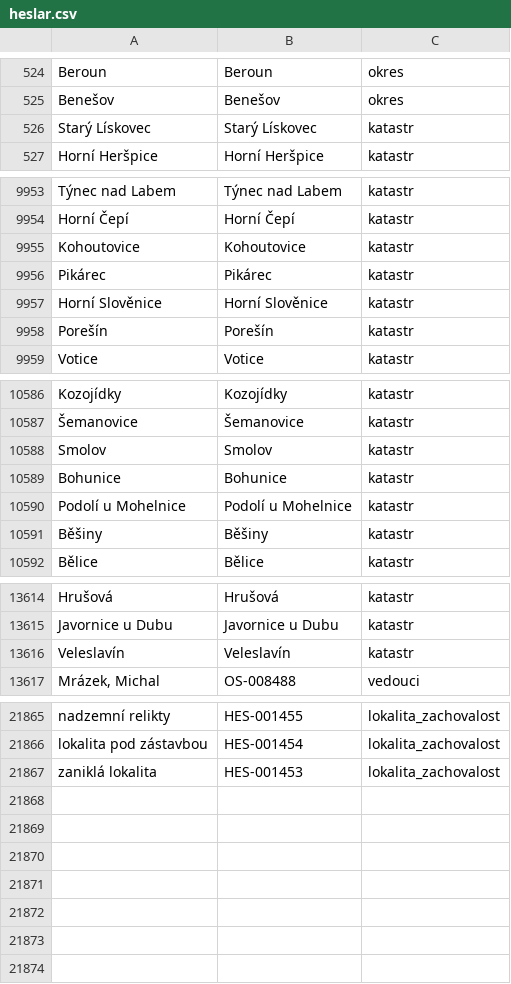
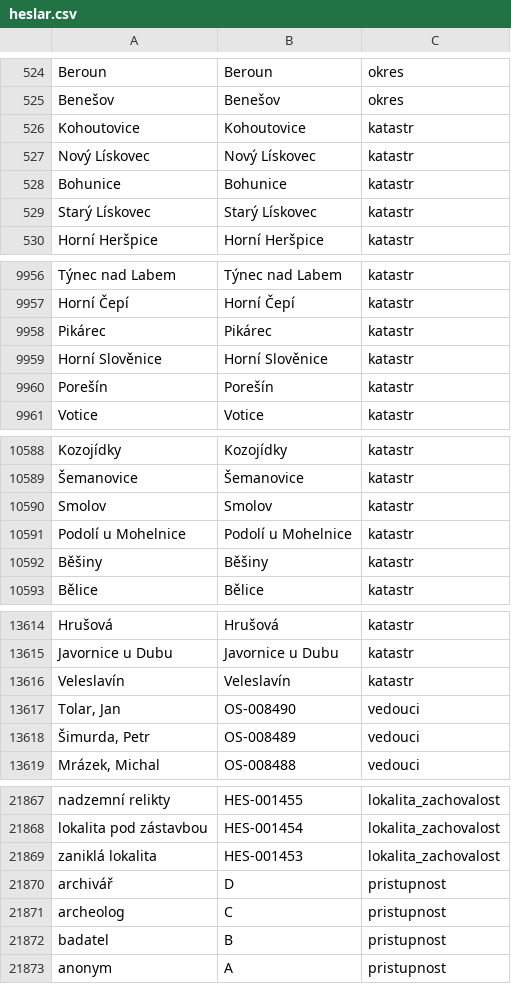
Before and after one commit to ARUP-CAS/aiscr-qgis-amcr-viewer, a CSV file: amcr_viewer/codelists/heslar.csv, drawn as a sheet; only a part is shown, gaps mark what is left out; the diff names each change by its address in the sheet, - before the commit and + after, or states it on an @@ line.

```diff
--- a/amcr_viewer/codelists/heslar.csv
+++ b/amcr_viewer/codelists/heslar.csv
@@ row 9955 moved to row 526: Kohoutovice @@
@@ row 11888 moved to row 527: Nový Lískovec @@
@@ row 10589 moved to row 528: Bohunice @@
+row 13617: Tolar, Jan | OS-008490 | vedouci
+row 13618: Šimurda, Petr | OS-008489 | vedouci
+row 21870: archivář | D | pristupnost
+row 21871: archeolog | C | pristupnost
+row 21872: badatel | B | pristupnost
+row 21873: anonym | A | pristupnost
```
Also changed, not shown: 4 other files.
